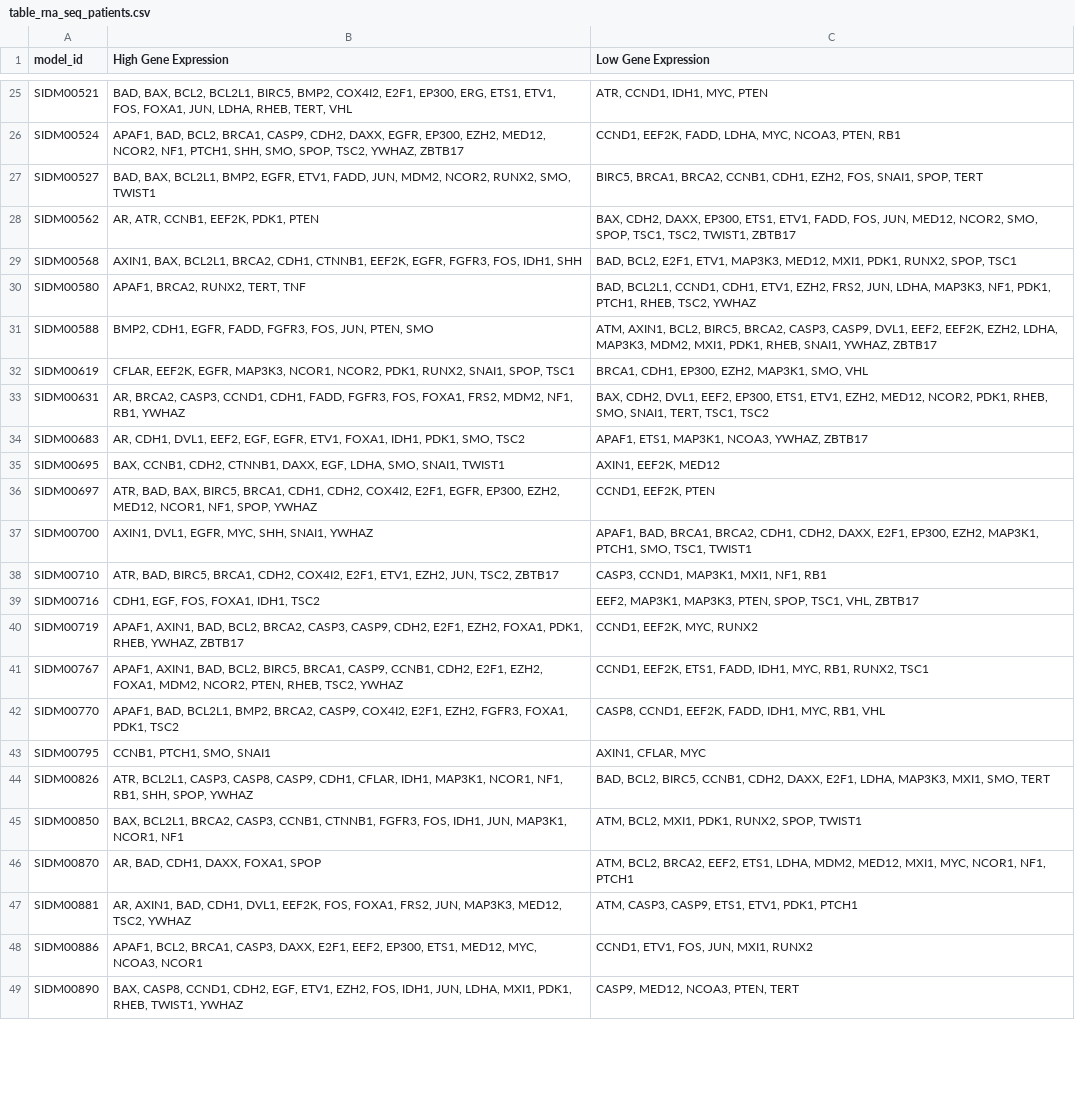
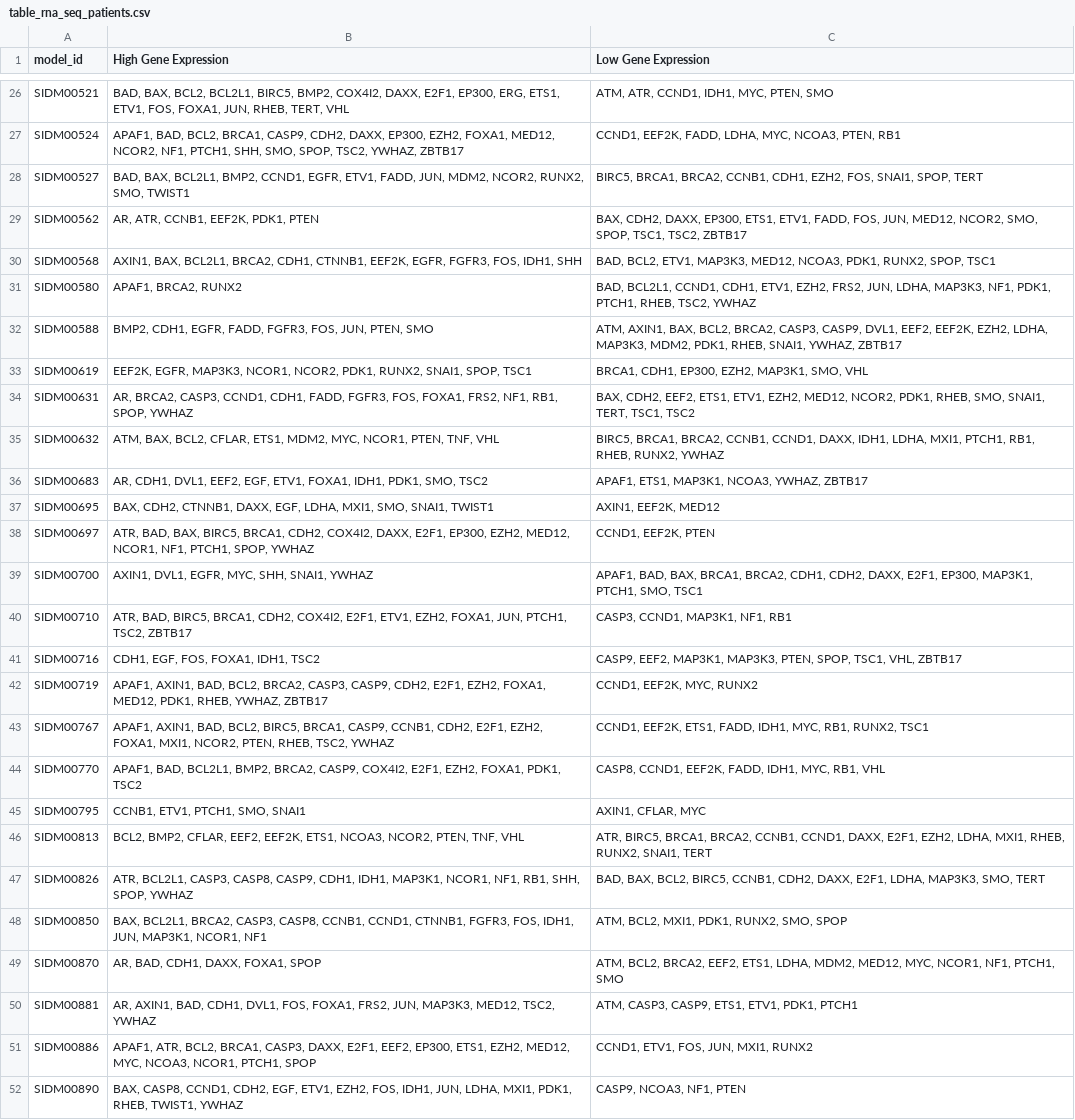
Before and after one commit to romane-gauthierj/Attractor-Resistance, a CSV file: analysis/Refametinib/data_filtered/table_rna_seq_patients.csv, drawn as a sheet; only a part is shown, gaps mark what is left out; addresses are those after the commit; the diff covers the shown part only; the diff names each change by its address in the sheet, - before the commit and + after, or states it on an @@ line.

```diff
--- a/analysis/Refametinib/data_filtered/table_rna_seq_patients.csv
+++ b/analysis/Refametinib/data_filtered/table_rna_seq_patients.csv
-B26 (High Gene Expression): …BMP2, COX4I2, E2F1, EP300, ERG, ETS1, ETV1, FOS, FOXA1, JUN, LDHA, RHEB, TERT,…
+B26 (High Gene Expression): …BMP2, COX4I2, DAXX, E2F1, EP300, ERG, ETS1, ETV1, FOS, FOXA1, JUN, RHEB, TERT,…
-C26 (Low Gene Expression): ATR, CCND1, IDH1, MYC, PTEN
+C26 (Low Gene Expression): ATM, ATR, CCND1, IDH1, MYC, PTEN, SMO
-B27 (High Gene Expression): …CDH2, DAXX, EGFR, EP300, EZH2, MED12, NCOR2,…
+B27 (High Gene Expression): …CDH2, DAXX, EP300, EZH2, FOXA1, MED12, NCOR2,…
-B28 (High Gene Expression): …BCL2L1, BMP2, EGFR, ETV1,…
+B28 (High Gene Expression): …BCL2L1, BMP2, CCND1, EGFR, ETV1,…
-C29 (Low Gene Expression): …TSC1, TSC2, TWIST1, ZBTB17
+C29 (Low Gene Expression): …TSC1, TSC2, ZBTB17
-C30 (Low Gene Expression): BAD, BCL2, E2F1, ETV1, MAP3K3, MED12, MXI1, PDK1, RUNX2,…
+C30 (Low Gene Expression): BAD, BCL2, ETV1, MAP3K3, MED12, NCOA3, PDK1, RUNX2,…
-B31 (High Gene Expression): APAF1, BRCA2, RUNX2, TERT, TNF
+B31 (High Gene Expression): APAF1, BRCA2, RUNX2
-C32 (Low Gene Expression): ATM, AXIN1, BCL2, BIRC5, BRCA2, CASP3, CASP9, DVL1, EEF2, EEF2K, EZH2, LDHA, MAP3K3, MDM2, MXI1, PDK1, RHEB,…
+C32 (Low Gene Expression): ATM, AXIN1, BAX, BCL2, BRCA2, CASP3, CASP9, DVL1, EEF2, EEF2K, EZH2, LDHA, MAP3K3, MDM2, PDK1, RHEB,…
-B33 (High Gene Expression): CFLAR, EEF2K, EGFR,…
+B33 (High Gene Expression): EEF2K, EGFR,…
-B34 (High Gene Expression): …FOXA1, FRS2, MDM2, NF1, RB1, YWHAZ
+B34 (High Gene Expression): …FOXA1, FRS2, NF1, RB1, SPOP, YWHAZ
-C34 (Low Gene Expression): BAX, CDH2, DVL1, EEF2, EP300, ETS1, ETV1,…
+C34 (Low Gene Expression): BAX, CDH2, EEF2, ETS1, ETV1,…
+row 35: SIDM00632 | ATM, BAX, BCL2, CFLAR, ETS1, MDM2, MYC, NCOR1, PTEN, TNF, VHL | BIRC5, BRCA1, BRCA2, CCNB1, CCND1, DAXX, IDH1, LDHA, MXI1, PTCH1, RB1, RHEB, RUNX2, YWHAZ
-B36 (High Gene Expression): …EEF2, EGF, EGFR, ETV1, FOXA1,…
+B36 (High Gene Expression): …EEF2, EGF, ETV1, FOXA1,…
-B37 (High Gene Expression): BAX, CCNB1, CDH2, CTNNB1, DAXX, EGF, LDHA, SMO, SNAI1,…
+B37 (High Gene Expression): BAX, CDH2, CTNNB1, DAXX, EGF, LDHA, MXI1, SMO, SNAI1,…
-B38 (High Gene Expression): …BIRC5, BRCA1, CDH1, CDH2, COX4I2, E2F1, EGFR, EP300, EZH2, MED12, NCOR1, NF1, SPOP, YWHAZ
+B38 (High Gene Expression): …BIRC5, BRCA1, CDH2, COX4I2, DAXX, E2F1, EP300, EZH2, MED12, NCOR1, NF1, PTCH1, SPOP, YWHAZ
-C39 (Low Gene Expression): APAF1, BAD, BRCA1, BRCA2, CDH1, CDH2, DAXX, E2F1, EP300, EZH2, MAP3K1, PTCH1, SMO, TSC1, TWIST1
+C39 (Low Gene Expression): APAF1, BAD, BAX, BRCA1, BRCA2, CDH1, CDH2, DAXX, E2F1, EP300, MAP3K1, PTCH1, SMO, TSC1
-B40 (High Gene Expression): …ETV1, EZH2, JUN, TSC2, ZBTB17
+B40 (High Gene Expression): …ETV1, EZH2, FOXA1, JUN, PTCH1, TSC2, ZBTB17
-C40 (Low Gene Expression): CASP3, CCND1, MAP3K1, MXI1, NF1, RB1
+C40 (Low Gene Expression): CASP3, CCND1, MAP3K1, NF1, RB1
-C41 (Low Gene Expression): EEF2, MAP3K1,…
+C41 (Low Gene Expression): CASP9, EEF2, MAP3K1,…
-B42 (High Gene Expression): …EZH2, FOXA1, PDK1, RHEB,…
+B42 (High Gene Expression): …EZH2, FOXA1, MED12, PDK1, RHEB,…
-B43 (High Gene Expression): …EZH2, FOXA1, MDM2, NCOR2, PTEN,…
+B43 (High Gene Expression): …EZH2, FOXA1, MXI1, NCOR2, PTEN,…
-B44 (High Gene Expression): …E2F1, EZH2, FGFR3, FOXA1, PDK1,…
+B44 (High Gene Expression): …E2F1, EZH2, FOXA1, PDK1,…
-B45 (High Gene Expression): CCNB1, PTCH1, SMO, SNAI1
+B45 (High Gene Expression): CCNB1, ETV1, PTCH1, SMO, SNAI1
+row 46: SIDM00813 | BCL2, BMP2, CFLAR, EEF2, EEF2K, ETS1, NCOA3, NCOR2, PTEN, TNF, VHL | ATR, BIRC5, BRCA1, BRCA2, CCNB1, CCND1, DAXX, E2F1, EZH2, LDHA, MXI1, RHEB, RUNX2, SNAI1, TERT
-B47 (High Gene Expression): …CASP9, CDH1, CFLAR, IDH1, MAP3K1,…
+B47 (High Gene Expression): …CASP9, CDH1, IDH1, MAP3K1,…
-C47 (Low Gene Expression): BAD, BCL2, BIRC5, CCNB1, CDH2, DAXX, E2F1, LDHA, MAP3K3, MXI1, SMO, TERT
+C47 (Low Gene Expression): BAD, BAX, BCL2, BIRC5, CCNB1, CDH2, DAXX, E2F1, LDHA, MAP3K3, SMO, TERT
-B48 (High Gene Expression): …BRCA2, CASP3, CCNB1, CTNNB1, FGFR3,…
+B48 (High Gene Expression): …BRCA2, CASP3, CASP8, CCNB1, CCND1, CTNNB1, FGFR3,…
-C48 (Low Gene Expression): ATM, BCL2, MXI1, PDK1, RUNX2, SPOP, TWIST1
+C48 (Low Gene Expression): ATM, BCL2, MXI1, PDK1, RUNX2, SMO, SPOP
-C49 (Low Gene Expression): …MDM2, MED12, MXI1, MYC, NCOR1, NF1, PTCH1
+C49 (Low Gene Expression): …MDM2, MED12, MYC, NCOR1, NF1, PTCH1, SMO
-B50 (High Gene Expression): …CDH1, DVL1, EEF2K, FOS, FOXA1,…
+B50 (High Gene Expression): …CDH1, DVL1, FOS, FOXA1,…
-B51 (High Gene Expression): APAF1, BCL2, BRCA1, CASP3, DAXX, E2F1, EEF2, EP300, ETS1, MED12, MYC, NCOA3, NCOR1
+B51 (High Gene Expression): APAF1, ATR, BCL2, BRCA1, CASP3, DAXX, E2F1, EEF2, EP300, ETS1, EZH2, MED12, MYC, NCOA3, NCOR1, PTCH1, SPOP
-C52 (Low Gene Expression): CASP9, MED12, NCOA3, PTEN, TERT
+C52 (Low Gene Expression): CASP9, NCOA3, NF1, PTEN
```
Also changed, not shown: 10 added rows and 61 edited cells elsewhere in this file, analysis/Refametinib/data_filtered/cnv_data_filtered.csv, 11 other files.
